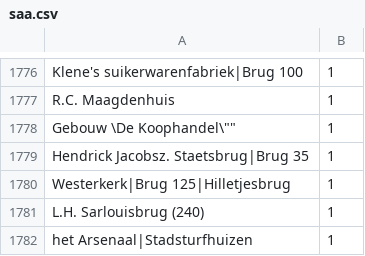
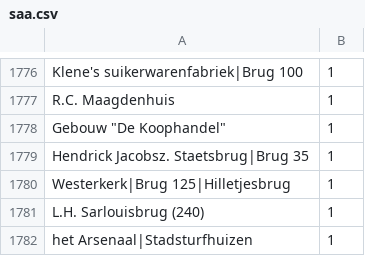
Before and after one commit to haarlem-erfgoed-data/3-zomerknutselavond, a CSV file: data/saa.csv, drawn as a sheet; only a part is shown, gaps mark what is left out; the diff covers the shown part only.

```diff
--- a/data/saa.csv
+++ b/data/saa.csv
@@ -1777,3 +1777,3 @@
 "R.C. Maagdenhuis","1"
-"Gebouw \"De Koophandel\"","1"
+"Gebouw ""De Koophandel""","1"
 "Hendrick Jacobsz. Staetsbrug|Brug 35","1"
```
Also changed, not shown: 5 edited cells elsewhere in this file.
